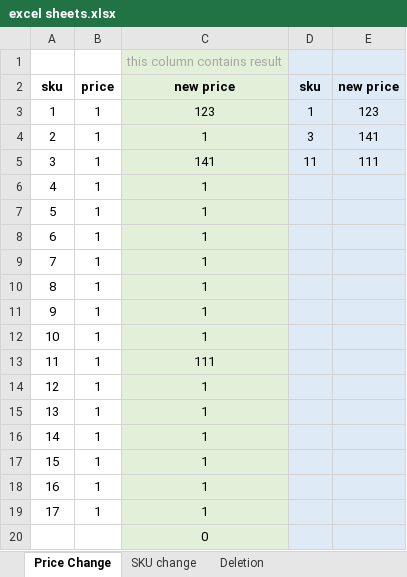
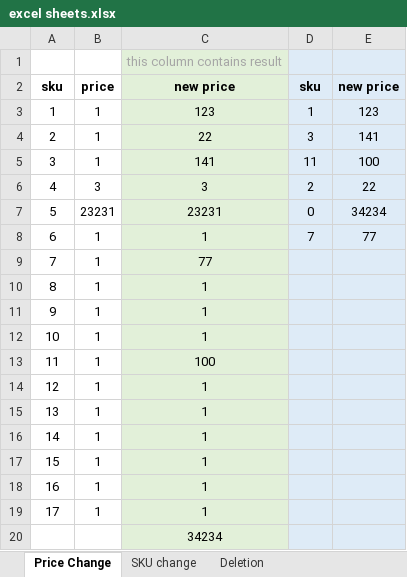
Before and after one commit to jerryintoronto/Java, an Excel workbook: CSV Parsing/2.Excel Solution/excel sheets.xlsx, sheet Price Change, drawn as a sheet; values as stored, in another font and other column widths than the file's, no borders; the diff names each change by its address in the sheet, - before the commit and + after, or states it on an @@ line.

Commit message:
documentation

```diff
--- a/CSV Parsing/2.Excel Solution/excel sheets.xlsx (sheet Price Change)
+++ b/CSV Parsing/2.Excel Solution/excel sheets.xlsx (sheet Price Change)
-C4: 1
+C4: 22
-E5: 111
+E5: 100
-B6: 1
+B6: 3
-C6: 1
+C6: 3
-D6: (empty)
+D6: 2
-E6: (empty)
+E6: 22
-B7: 1
+B7: 23231
-C7: 1
+C7: 23231
-D7: (empty)
+D7: 0
-E7: (empty)
+E7: 34234
-D8: (empty)
+D8: 7
-E8: (empty)
+E8: 77
-C9: 1
+C9: 77
-C13: 111
+C13: 100
-C20: 0
+C20: 34234
```
Also changed, not shown: sheet Deletion, formulas that keep their value.
